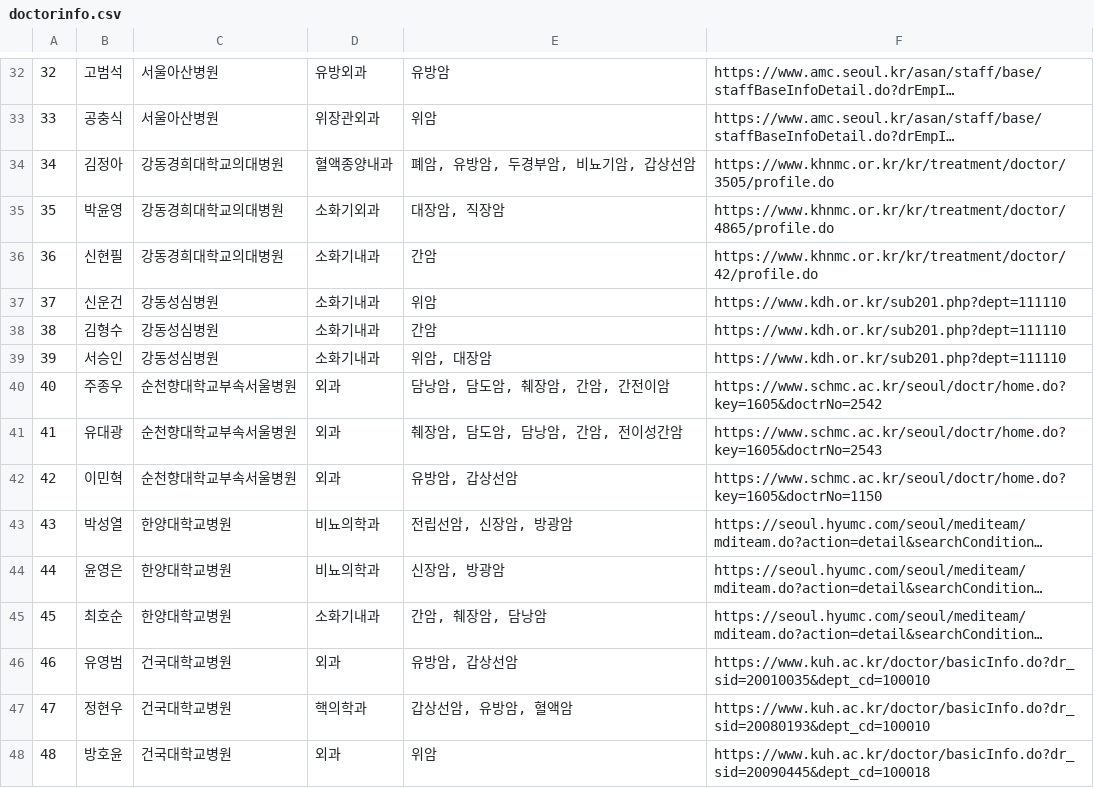
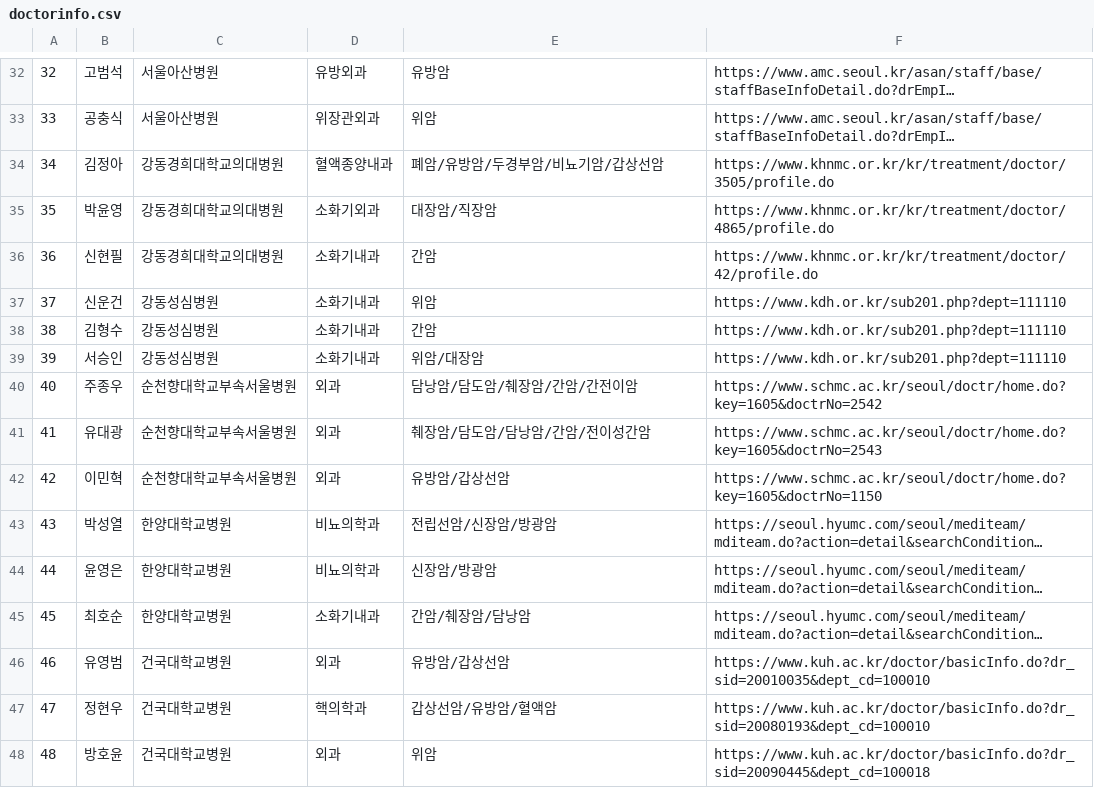
Before and after one commit to tdddt/22-2BigDataAnalysis, a CSV file: doctorinfo.csv, drawn as a sheet; only a part is shown, gaps mark what is left out; long unchanged cells end in …; the diff covers the shown part only; the diff names each change by its address in the sheet, - before the commit and + after, or states it on an @@ line.

```diff
--- a/doctorinfo.csv
+++ b/doctorinfo.csv
-E34: 폐암, 유방암, 두경부암, 비뇨기암, 갑상선암
+E34: 폐암/유방암/두경부암/비뇨기암/갑상선암
-E35: 대장암, 직장암
+E35: 대장암/직장암
-E39: 위암, 대장암
+E39: 위암/대장암
-E40: 담낭암, 담도암, 췌장암, 간암, 간전이암
+E40: 담낭암/담도암/췌장암/간암/간전이암
-E41: 췌장암, 담도암, 담낭암, 간암, 전이성간암
+E41: 췌장암/담도암/담낭암/간암/전이성간암
-E42: 유방암, 갑상선암
+E42: 유방암/갑상선암
-E43: 전립선암, 신장암, 방광암
+E43: 전립선암/신장암/방광암
-E44: 신장암, 방광암
+E44: 신장암/방광암
-E45: 간암, 췌장암, 담낭암
+E45: 간암/췌장암/담낭암
-E46: 유방암, 갑상선암
+E46: 유방암/갑상선암
-E47: 갑상선암, 유방암, 혈액암
+E47: 갑상선암/유방암/혈액암
```
Also changed, not shown: 33 edited cells elsewhere in this file, 28 other files.
